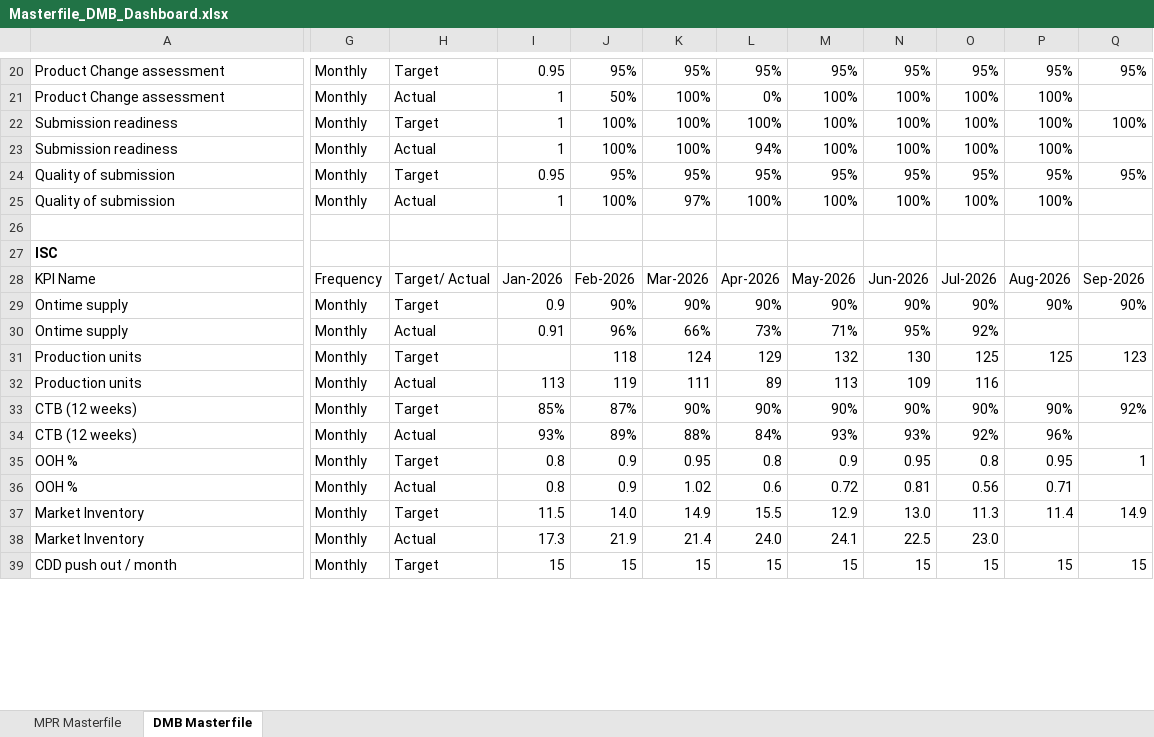
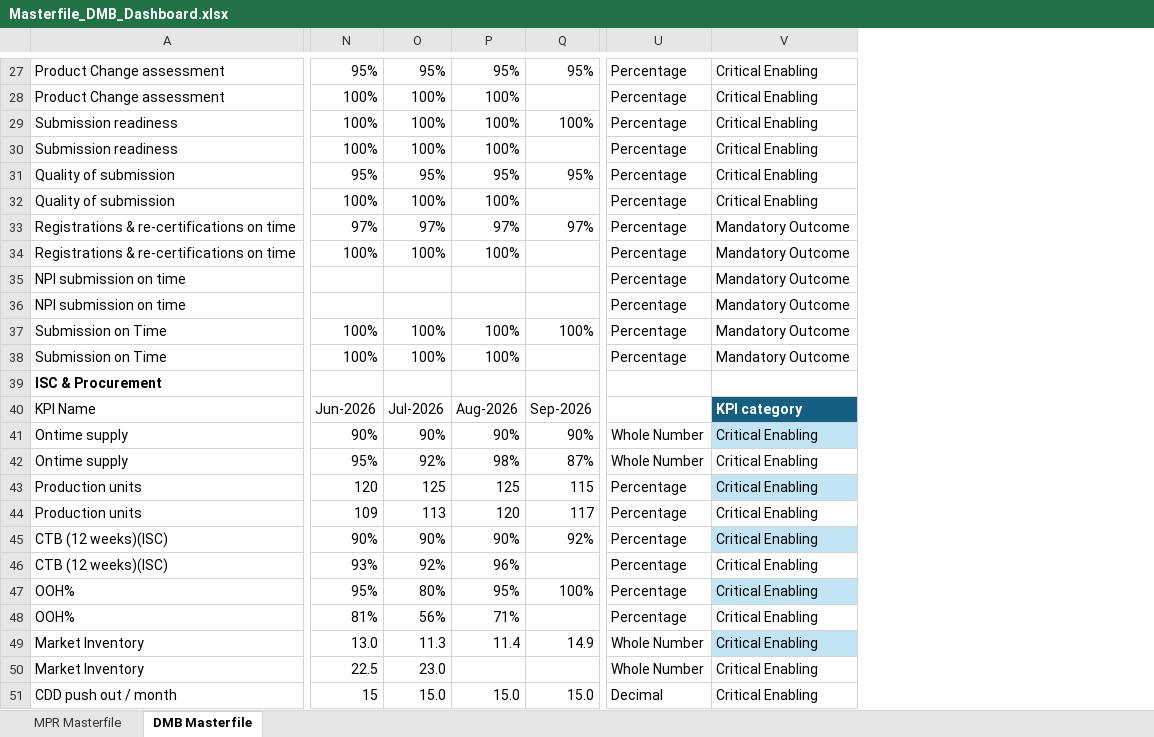
Before and after one commit to kavyabhardwajj30/DMB-Dashboard, an Excel workbook: data/Masterfile_DMB_Dashboard.xlsx, sheet DMB Masterfile, drawn as a sheet; only a part is shown, gaps mark what is left out; values as stored, in another font and other column widths than the file's, no borders; table styles not drawn; removed rows and columns are numbered as before the commit, all else as after; rows hold the shown columns only; the diff covers the shown part only; the diff names each change by its address in the sheet, - before the commit and + after, or states it on an @@ line.

```diff
--- a/data/Masterfile_DMB_Dashboard.xlsx (sheet DMB Masterfile)
+++ b/data/Masterfile_DMB_Dashboard.xlsx (sheet DMB Masterfile)
@@ column G hidden, rows 20-39: Monthly | Monthly | Monthly | Monthly | Monthly | Monthly |  |  | Frequency | Monthly | Monthly | Monthly | Monthly | Monthly | Monthly | Monthly | Monthly | Monthly | Monthly | Monthly @@
@@ column H hidden, rows 20-39: Target | Actual | Target | Actual | Target | Actual |  |  | Target/ Actual | Target | Actual | Target | Actual | Target | Actual | Target | Actual | Target | Actual | Target @@
@@ column I hidden, rows 20-39: 0.95 | 1 | 1 | 1 | 0.95 | 1 |  |  | Jan-2026 | 0.9 | 0.91 |  | 113 | 85% | 93% | 0.8 | 0.8 | 11.5 | 17.3 | 15 @@
@@ column J hidden, rows 20-39: 95% | 50% | 100% | 100% | 95% | 100% |  |  | Feb-2026 | 90% | 96% | 118 | 119 | 87% | 89% | 0.9 | 0.9 | 14.0 | 21.9 | 15 @@
@@ column K hidden, rows 20-39: 95% | 100% | 100% | 100% | 95% | 97% |  |  | Mar-2026 | 90% | 66% | 124 | 111 | 90% | 88% | 0.95 | 1.02 | 14.9 | 21.4 | 15 @@
@@ column L hidden, rows 20-39: 95% | 0% | 100% | 94% | 95% | 100% |  |  | Apr-2026 | 90% | 73% | 129 | 89 | 90% | 84% | 0.8 | 0.6 | 15.5 | 24.0 | 15 @@
@@ column M hidden, rows 20-39: 95% | 100% | 100% | 100% | 95% | 100% |  |  | May-2026 | 90% | 71% | 132 | 113 | 90% | 93% | 0.9 | 0.72 | 12.9 | 24.1 | 15 @@
+column U, rows 27-33: all Percentage; rows 40-51: Data Type | Whole Number | Whole Number | Percentage | Percentage | Percentage | Percentage | Percentage | Percentage | Whole Number | Whole Number | Decimal
+column V, rows 27-33: Critical Enabling | Critical Enabling | Critical Enabling | Critical Enabling | Critical Enabling | Critical Enabling | Mandatory Outcome; rows 40-51: KPI category | Critical Enabling | Critical Enabling | Critical Enabling | Critical Enabling | Critical Enabling | Critical Enabling | Critical Enabling | Critical Enabling | Critical Enabling | Critical Enabling | Critical Enabling
-row 33: (empty)
+row 33: Registrations & re-certifications on time | 97% | 97% | 97% | 97% | Percentage | Mandatory Outcome
+row 34: Registrations & re-certifications on time | 100% | 100% | 100% |  | Percentage | Mandatory Outcome
+row 35: NPI submission on time |  |  |  |  | Percentage | Mandatory Outcome
+row 36: NPI submission on time |  |  |  |  | Percentage | Mandatory Outcome
+row 37: Submission on Time | 100% | 100% | 100% | 100% | Percentage | Mandatory Outcome
+row 38: Submission on Time | 100% | 100% | 100% |  | Percentage | Mandatory Outcome
-A39: ISC
+A39: ISC & Procurement
-P42: (empty)
+P42: 98%
-Q42: (empty)
+Q42: 87%
-N43: 130
+N43: 120
-Q43: 123
+Q43: 115
-O44: 116
+O44: 113
-P44: (empty)
+P44: 120
-Q44: (empty)
+Q44: 117
-A45:A46: CTB (12 weeks)
+A45:A46: CTB (12 weeks)(ISC)
-A47:A48: OOH %
+A47:A48: OOH%
-N47: 0.95
+N47: 95%
-O47: 0.8
+O47: 80%
-P47: 0.95
+P47: 95%
-Q47: 1
+Q47: 100%
-N48: 0.81
+N48: 81%
-O48: 0.56
+O48: 56%
-P48: 0.71
+P48: 71%
-O51: 15
+O51: 15.0
-P51: 15
+P51: 15.0
-Q51: 15
+Q51: 15.0
```
Also changed, not shown: 74 added rows, 34 removed rows, 216 edited cells and cell formats elsewhere in this sheet, sheet MPR Masterfile, hidden cells, 8 other files.
